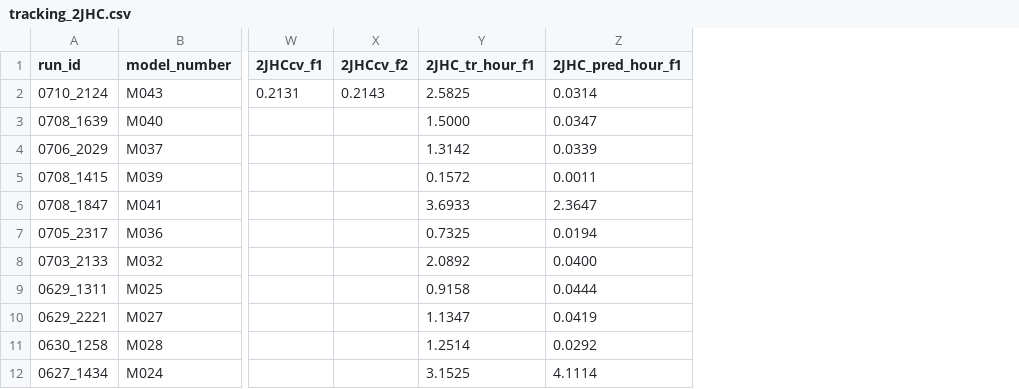
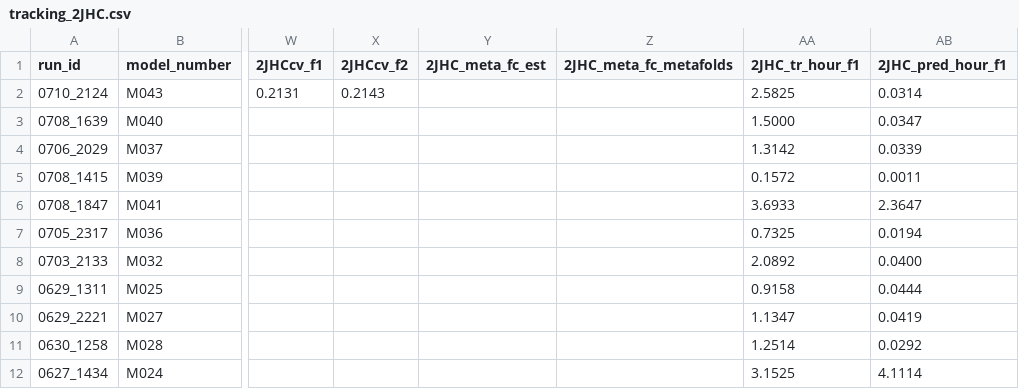
Before and after one commit to RobMulla/kaggle-champs-2019, a CSV file: tracking/tracking_2JHC.csv, drawn as a sheet; only a part is shown, gaps mark what is left out; the diff names each change by its address in the sheet, - before the commit and + after, or states it on an @@ line.

```diff
--- a/tracking/tracking_2JHC.csv
+++ b/tracking/tracking_2JHC.csv
+column Y (2JHC_meta_fc_est), empty
+column Z (2JHC_meta_fc_metafolds), empty
```
Also changed, not shown: tracking/tracking.csv, tracking/tracking_1JHC.csv, 11 other files.
